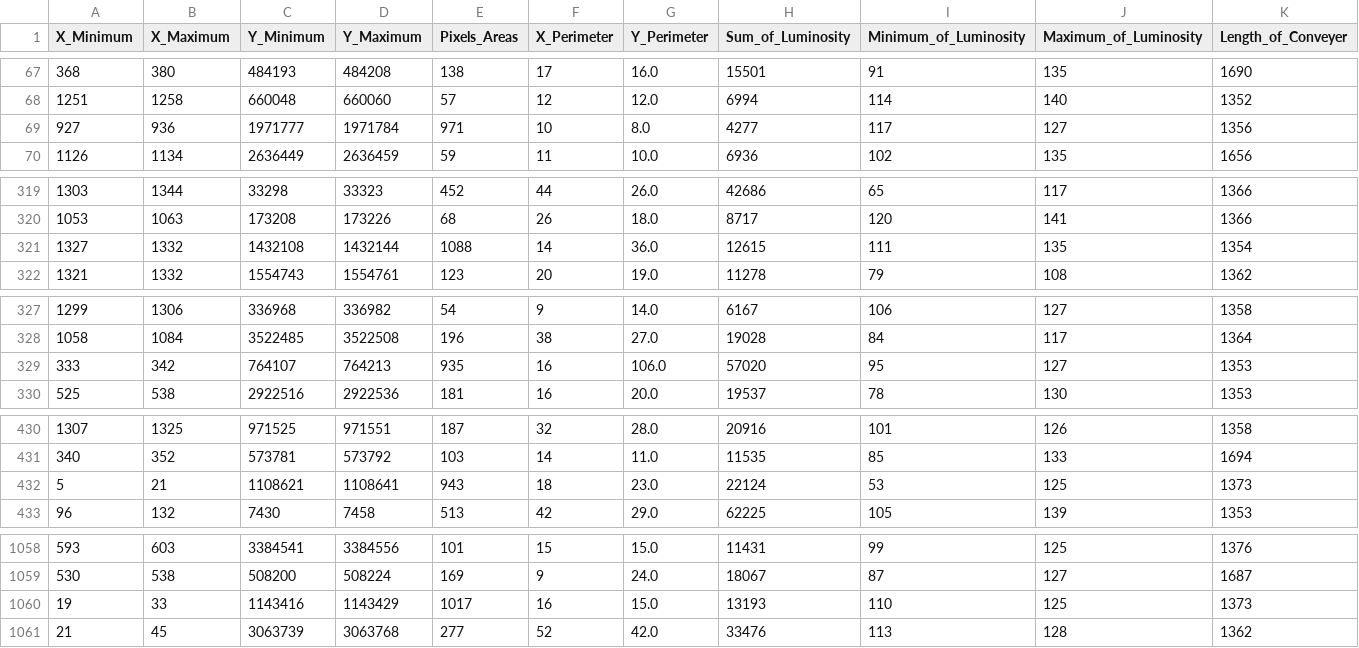
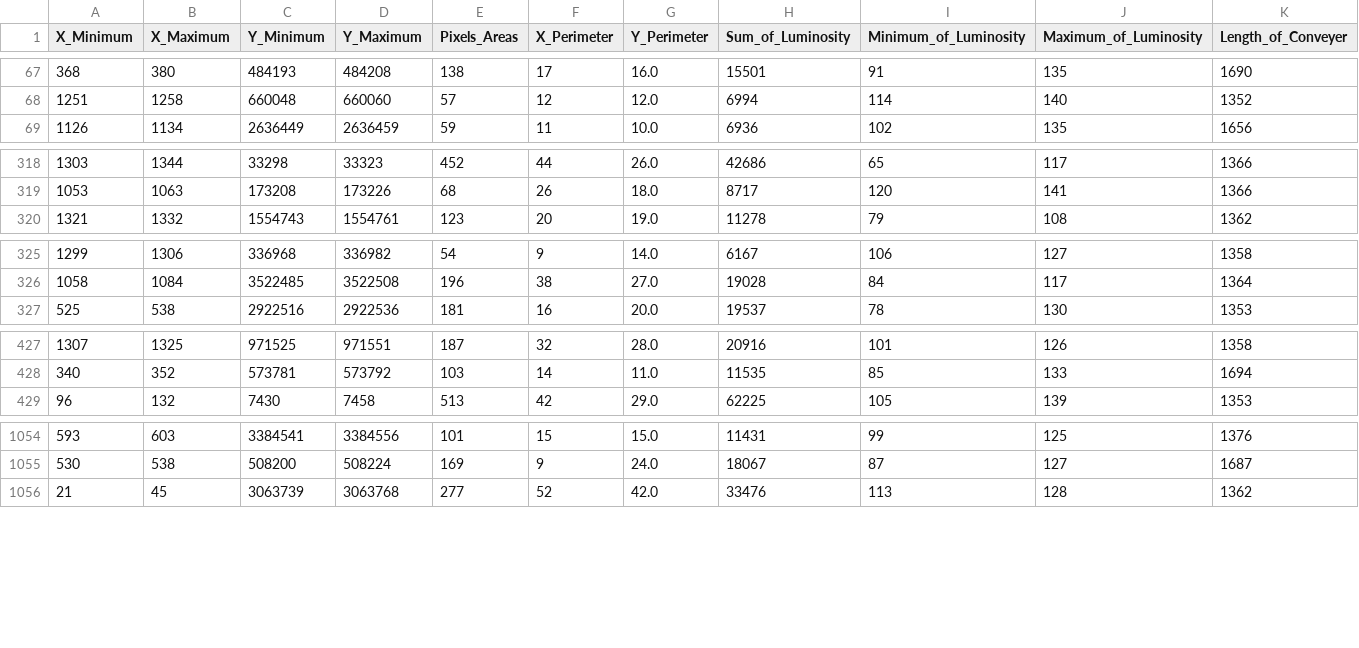
Before and after one commit to AaronG5/data-mining-and-machine-learning, a CSV file: Task_1/A27_be_loginiu_klaidu.csv, drawn as a sheet; only a part is shown, gaps mark what is left out; rows hold the shown columns only; the diff names each change by its address in the sheet, - before the commit and + after, or states it on an @@ line.

Commit message:
Add Log_of_Areas check

```diff
--- a/Task_1/A27_be_loginiu_klaidu.csv
+++ b/Task_1/A27_be_loginiu_klaidu.csv
-row 69: 927 | 936 | 1971777 | 1971784 | 971 | 10 | 8.0 | 4277 | 117 | 127 | 1356
-row 321: 1327 | 1332 | 1432108 | 1432144 | 1088 | 14 | 36.0 | 12615 | 111 | 135 | 1354
-row 329: 333 | 342 | 764107 | 764213 | 935 | 16 | 106.0 | 57020 | 95 | 127 | 1353
-row 432: 5 | 21 | 1108621 | 1108641 | 943 | 18 | 23.0 | 22124 | 53 | 125 | 1373
-row 1060: 19 | 33 | 1143416 | 1143429 | 1017 | 16 | 15.0 | 13193 | 110 | 125 | 1373
```
Also changed, not shown: 2 other files.
